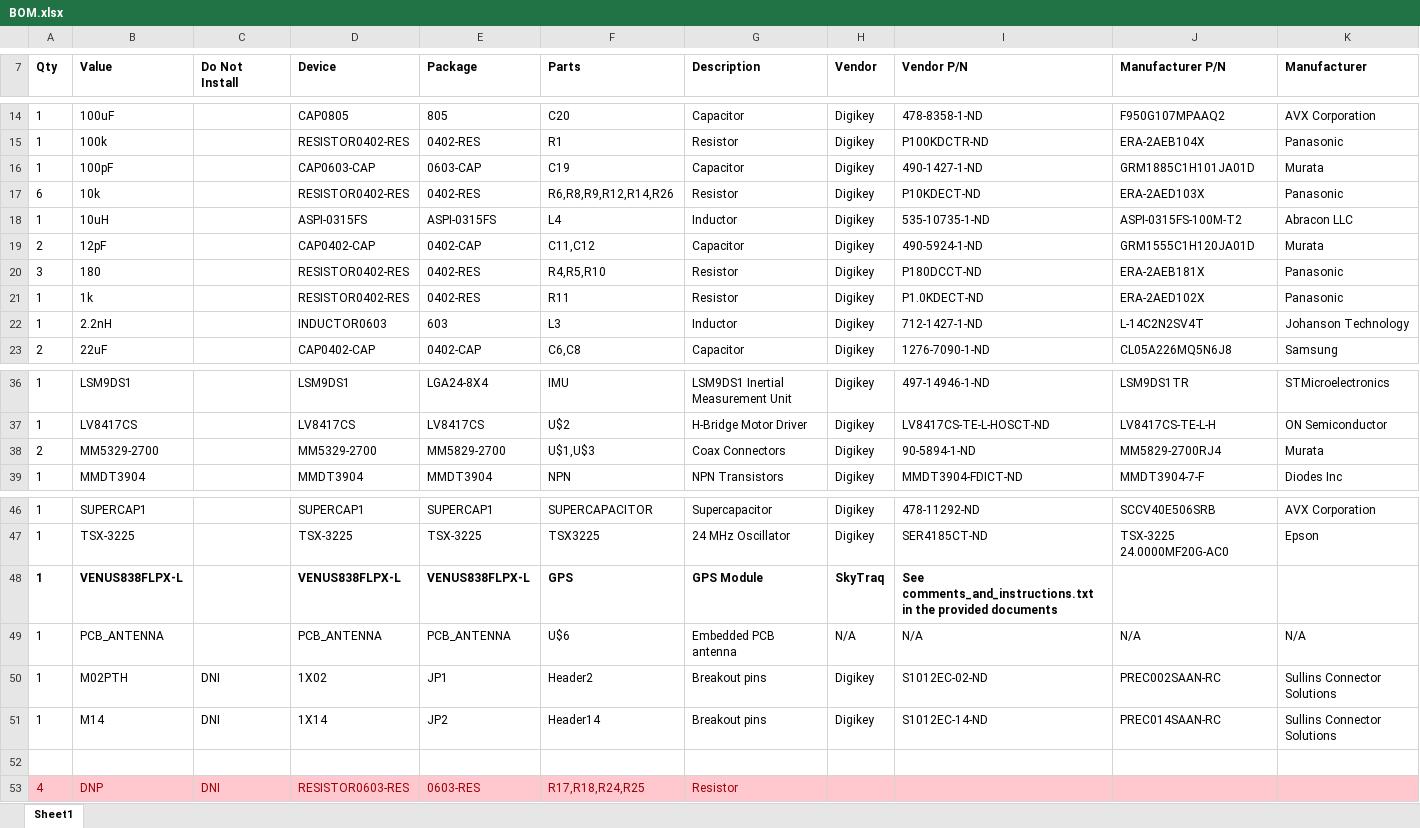
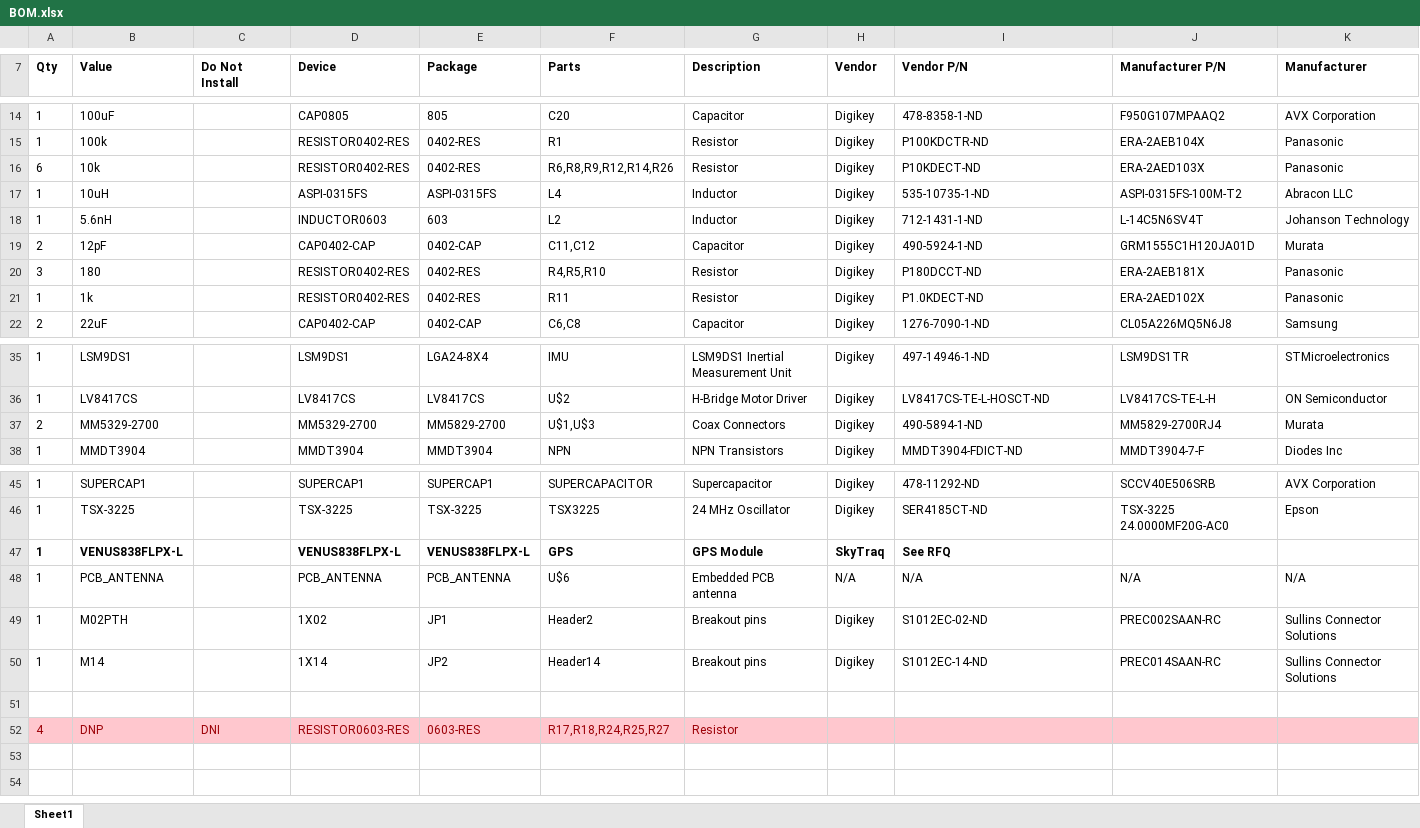
Before and after one commit to vha3/Monarch-Board, an Excel workbook: BOM/BOM.xlsx, sheet Sheet1, drawn as a sheet; only a part is shown, gaps mark what is left out; values as stored, in another font and other column widths than the file's, no borders; removed rows and columns are numbered as before the commit, all else as after; rows hold the shown columns only; the diff names each change by its address in the sheet, - before the commit and + after, or states it on an @@ line.

```diff
--- a/BOM/BOM.xlsx (sheet Sheet1)
+++ b/BOM/BOM.xlsx (sheet Sheet1)
-row 16: 1 | 100pF |  | CAP0603-CAP | 0603-CAP | C19 | Capacitor | Digikey | 490-1427-1-ND | GRM1885C1H101JA01D | Murata
+row 18: 1 | 5.6nH |  | INDUCTOR0603 | 603 | L2 | Inductor | Digikey | 712-1431-1-ND | L-14C5N6SV4T | Johanson Technology
-row 22: 1 | 2.2nH |  | INDUCTOR0603 | 603 | L3 | Inductor | Digikey | 712-1427-1-ND | L-14C2N2SV4T | Johanson Technology
-I37 (Vendor P/N): 90-5894-1-ND
+I37 (Vendor P/N): 490-5894-1-ND
-I47 (Vendor P/N): See comments_and_instructions.txt in the provided documents
+I47 (Vendor P/N): See RFQ
-C49:C50 (Do Not Install): DNI
+C49:C50 (Do Not Install): (empty)
-F52 (Parts): R17,R18,R24,R25
+F52 (Parts): R17,R18,R24,R25,R27
```
Also changed, not shown: CPL/CPL.xlsx, 28 other files.
